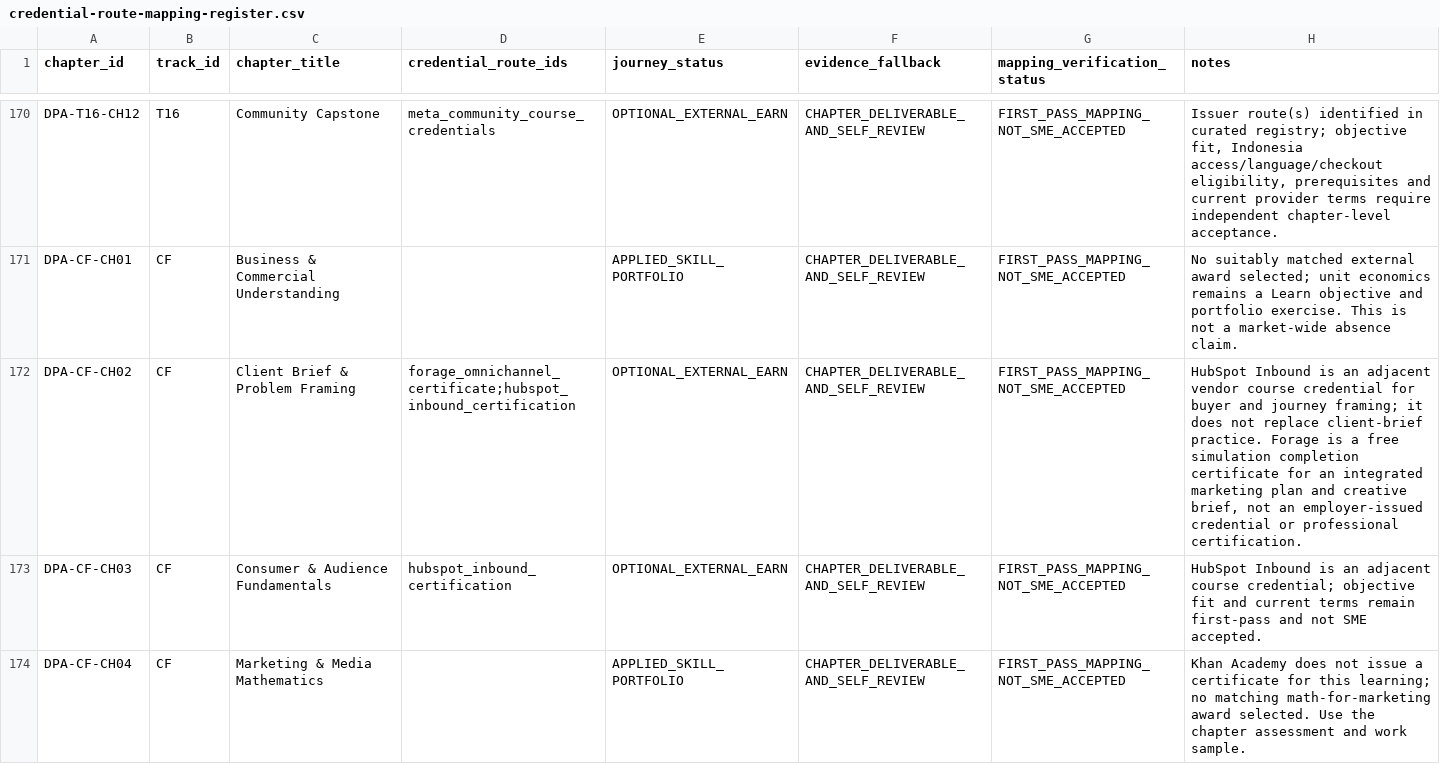
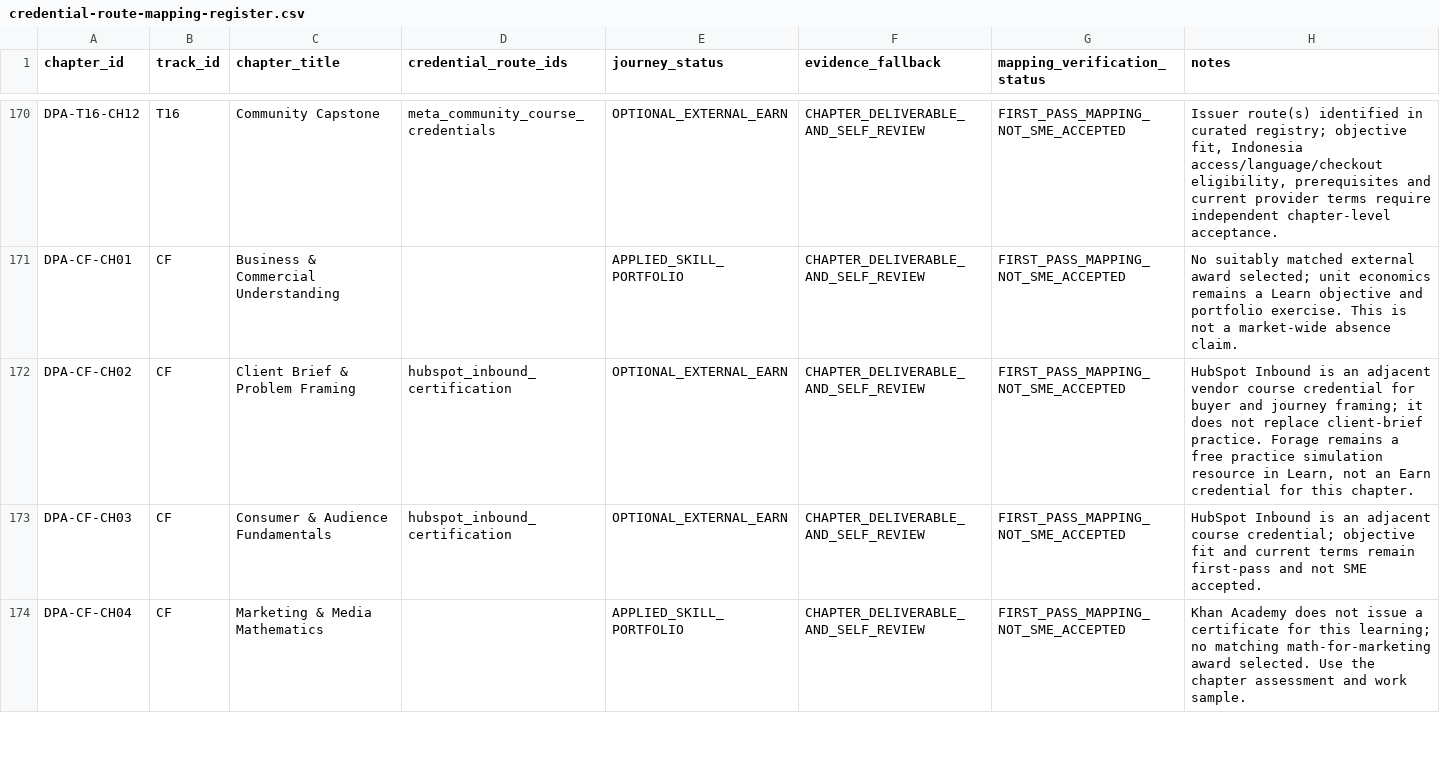
Before and after one commit to putratryarga/putratryarga-dpa, a CSV file: docs/credential-route-mapping-register.csv, drawn as a sheet; only a part is shown, gaps mark what is left out.

Commit message:
Align credential map and reports with validated Common Foundation fit

```diff
--- a/docs/credential-route-mapping-register.csv
+++ b/docs/credential-route-mapping-register.csv
@@ -171,3 +171,3 @@ DPA-T16-CH12,T16,Community Capstone,meta_community_course_credentials,OPTIONAL_E
 DPA-CF-CH01,CF,Business & Commercial Understanding,,APPLIED_SKILL_PORTFOLIO,CHAPTER_DELIVERABLE_AND_SELF_REVIEW,FIRST_PASS_MAPPING_NOT_SME_ACCEPTED,No suitably matched external award selected; unit economics remains a Learn objective and portfolio exercise. This is not a market-wide absence claim.
-DPA-CF-CH02,CF,Client Brief & Problem Framing,forage_omnichannel_certificate;hubspot_inbound_certification,OPTIONAL_EXTERNAL_EARN,CHAPTER_DELIVERABLE_AND_SELF_REVIEW,FIRST_PASS_MAPPING_NOT_SME_ACCEPTED,"HubSpot Inbound is an adjacent vendor course credential for buyer and journey framing; it does not replace client-brief practice. Forage is a free simulation completion certificate for an integrated marketing plan and creative brief, not an employer-issued credential or professional certification."
+DPA-CF-CH02,CF,Client Brief & Problem Framing,hubspot_inbound_certification,OPTIONAL_EXTERNAL_EARN,CHAPTER_DELIVERABLE_AND_SELF_REVIEW,FIRST_PASS_MAPPING_NOT_SME_ACCEPTED,"HubSpot Inbound is an adjacent vendor course credential for buyer and journey framing; it does not replace client-brief practice. Forage remains a free practice simulation resource in Learn, not an Earn credential for this chapter."
 DPA-CF-CH03,CF,Consumer & Audience Fundamentals,hubspot_inbound_certification,OPTIONAL_EXTERNAL_EARN,CHAPTER_DELIVERABLE_AND_SELF_REVIEW,FIRST_PASS_MAPPING_NOT_SME_ACCEPTED,HubSpot Inbound is an adjacent course credential; objective fit and current terms remain first-pass and not SME accepted.
```
Also changed, not shown: 4 other files.
